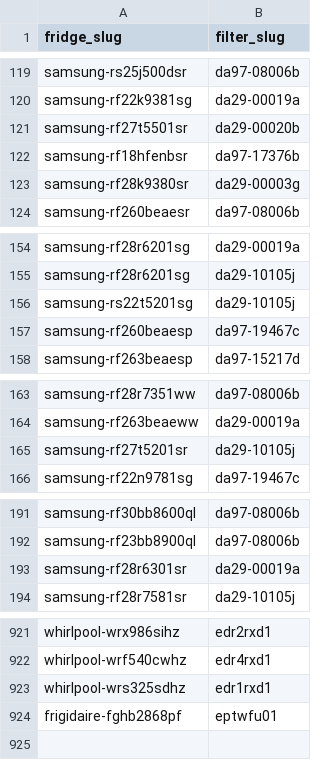
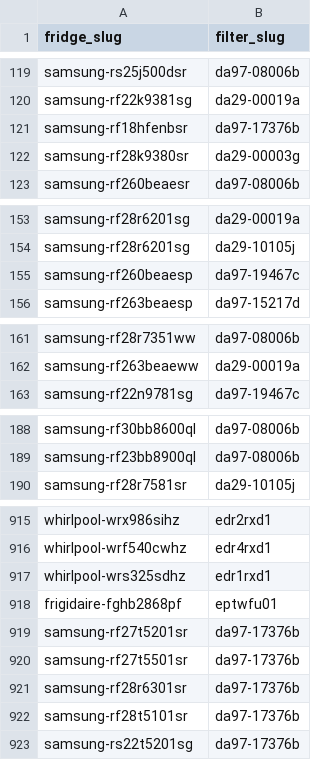
Before and after one commit to BuckNorris0506/bucksites-tools, a CSV file: data/compatibility_mappings.csv, drawn as a sheet; only a part is shown, gaps mark what is left out; the diff covers the shown part only.

Commit message:
Apply Samsung pass repair compatibility mappings

```diff
--- a/data/compatibility_mappings.csv
+++ b/data/compatibility_mappings.csv
@@ -120,3 +120,2 @@ samsung-rs25j500dsr,da97-08006b
 samsung-rf22k9381sg,da29-00019a
-samsung-rf27t5501sr,da29-00020b
 samsung-rf18hfenbsr,da97-17376b
@@ -155,3 +154,2 @@ samsung-rf28r6201sg,da29-00019a
 samsung-rf28r6201sg,da29-10105j
-samsung-rs22t5201sg,da29-10105j
 samsung-rf260beaesp,da97-19467c
@@ -164,3 +162,2 @@ samsung-rf28r7351ww,da97-08006b
 samsung-rf263beaeww,da29-00019a
-samsung-rf27t5201sr,da29-10105j
 samsung-rf22n9781sg,da97-19467c
@@ -192,3 +189,2 @@ samsung-rf30bb8600ql,da97-08006b
 samsung-rf23bb8900ql,da97-08006b
-samsung-rf28r6301sr,da29-00019a
 samsung-rf28r7581sr,da29-10105j
@@ -924 +918,6 @@ whirlpool-wrs325sdhz,edr1rxd1
 frigidaire-fghb2868pf,eptwfu01
+samsung-rf27t5201sr,da97-17376b
+samsung-rf27t5501sr,da97-17376b
+samsung-rf28r6301sr,da97-17376b
+samsung-rf28t5101sr,da97-17376b
+samsung-rs22t5201sg,da97-17376b
```
Also changed, not shown: 2 removed rows elsewhere in this file, 2 other files.
